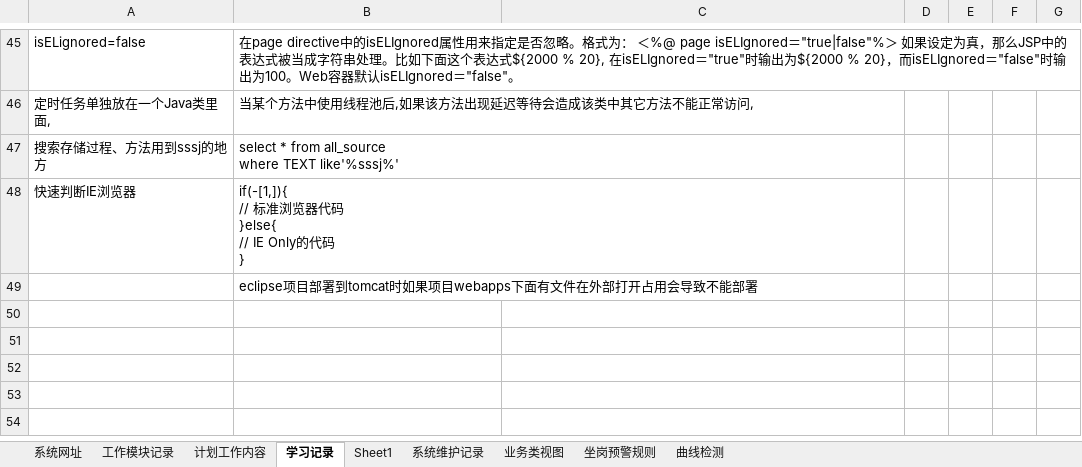
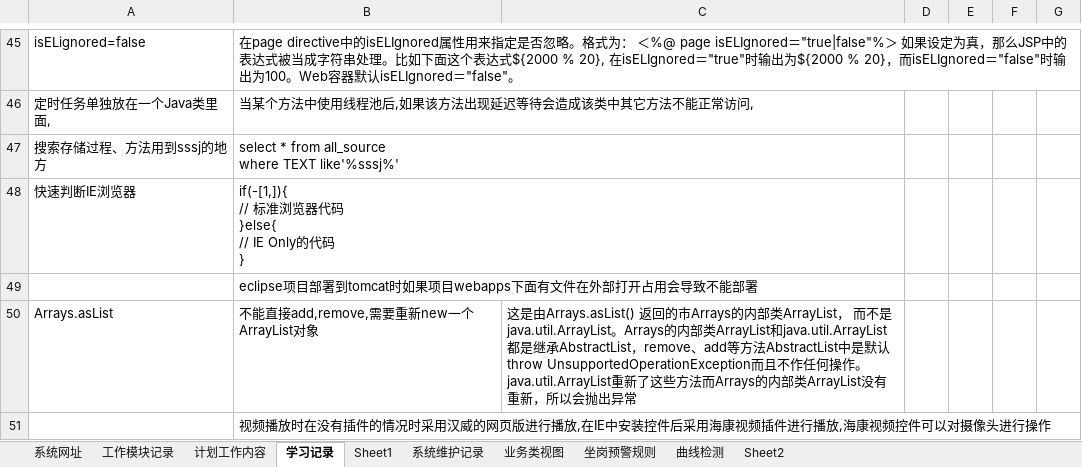
Before and after one commit to dengqiang2017/hxxq, an Excel workbook: doc/本地测试链接.xlsx, sheet 学习记录, drawn as a sheet; only a part is shown, gaps mark what is left out; values as stored, in another font and other column widths than the file's, no borders; the diff names each change by its address in the sheet, - before the commit and + after, or states it on an @@ line.

```diff
--- a/doc/本地测试链接.xlsx (sheet 学习记录)
+++ b/doc/本地测试链接.xlsx (sheet 学习记录)
+sheet tab: Sheet2
+row 50: Arrays.asList | 不能直接add,remove,需要重新new一个ArrayList对象 | 这是由Arrays.asList() 返回的市Arrays的内部类ArrayList， 而不是java.util.ArrayList。Arrays的内部类ArrayList和java.util.ArrayList都是继承AbstractList，remove、add等方法AbstractList中是默认throw UnsupportedOperationException而且不作任何操作。java.util.ArrayList重新了这些方法而Arrays的内部类ArrayList没有重新，所以会抛出异常
+row 51:  | 视频播放时在没有插件的情况时采用汉威的网页版进行播放,在IE中安装控件后采用海康视频插件进行播放,海康视频控件可以对摄像头进行操作
```
Also changed, not shown: sheet 系统维护记录, sheet 工作模块记录, sheet 业务类视图, sheet 计划工作内容, sheet 系统网址, charts or pictures, 3 other files.
